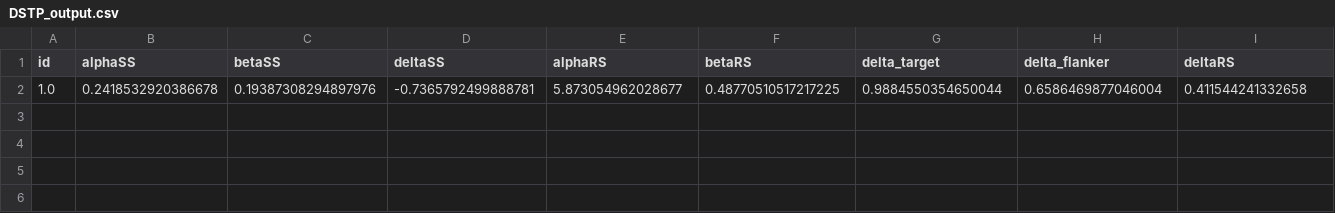
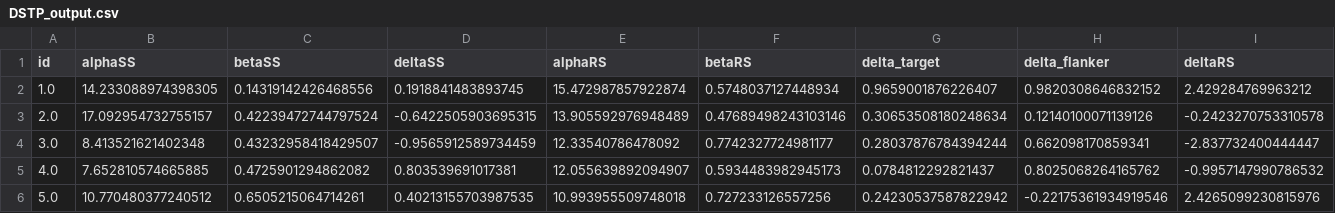
Before and after one commit to joyfan00/FlexDDM, a CSV file: DSTP_output.csv, drawn as a sheet; only a part is shown; removed rows and columns are numbered as before the commit, all else as after; rows hold the shown columns only; the diff names each change by its address in the sheet, - before the commit and + after, or states it on an @@ line.

```diff
--- a/DSTP_output.csv
+++ b/DSTP_output.csv
-row 2: 1.0 | 0.2418532920386678 | 0.19387308294897976 | -0.7365792499888781 | 5.873054962028677 | 0.48770510517217225 | 0.9884550354650044 | 0.6586469877046004 | 0.411544241332658
+row 2: 1.0 | 14.233088974398305 | 0.14319142426468556 | 0.1918841483893745 | 15.472987857922874 | 0.5748037127448934 | 0.9659001876226407 | 0.9820308646832152 | 2.429284769963212
+row 3: 2.0 | 17.092954732755157 | 0.42239472744797524 | -0.6422505903695315 | 13.905592976948489 | 0.47689498243103146 | 0.30653508180248634 | 0.12140100071139126 | -0.2423270753310578
+row 4: 3.0 | 8.413521621402348 | 0.43232958418429507 | -0.9565912589734459 | 12.33540786478092 | 0.7742327724981177 | 0.28037876784394244 | 0.662098170859341 | -2.837732400444447
+row 5: 4.0 | 7.652810574665885 | 0.4725901294862082 | 0.803539691017381 | 12.055639892094907 | 0.5934483982945173 | 0.0784812292821437 | 0.8025068264165762 | -0.9957147990786532
+row 6: 5.0 | 10.770480377240512 | 0.6505215064714261 | 0.40213155703987535 | 10.993955509748018 | 0.727233126557256 | 0.24230537587822942 | -0.22175361934919546 | 2.4265099230815976
```
Also changed, not shown: 6 other files.
